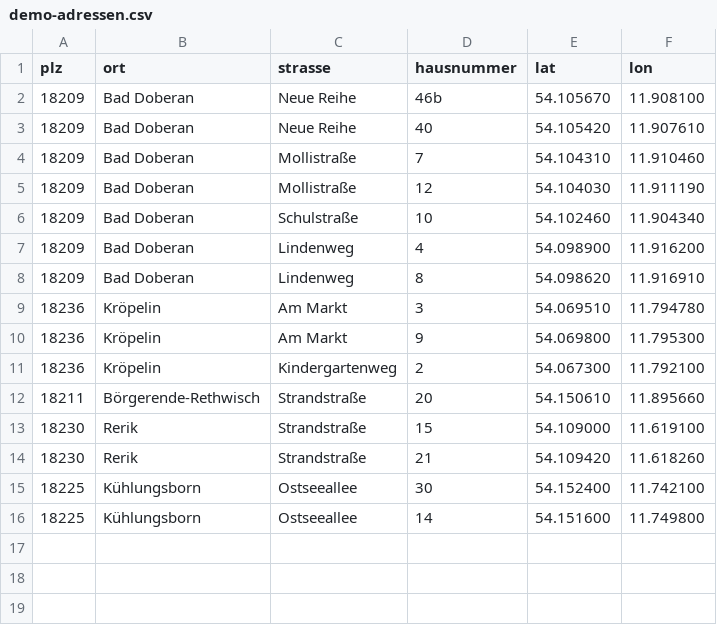
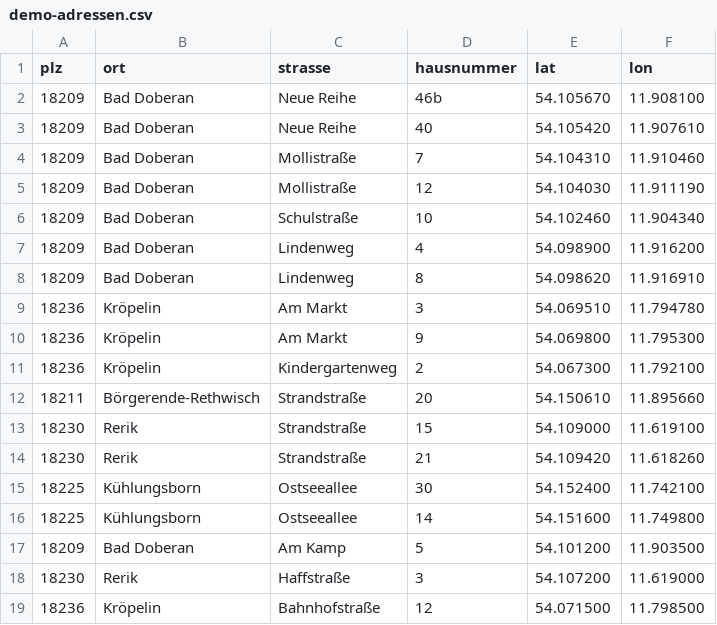
Before and after one commit to hrohnm/kindkesm-n, a CSV file: konfiguration/demo-adressen.csv, drawn as a sheet; the diff names each change by its address in the sheet, - before the commit and + after, or states it on an @@ line.

```diff
--- a/konfiguration/demo-adressen.csv
+++ b/konfiguration/demo-adressen.csv
+row 17: 18209 | Bad Doberan | Am Kamp | 5 | 54.101200 | 11.903500
+row 18: 18230 | Rerik | Haffstraße | 3 | 54.107200 | 11.619000
+row 19: 18236 | Kröpelin | Bahnhofstraße | 12 | 54.071500 | 11.798500
```
Also changed, not shown: 5 other files.
